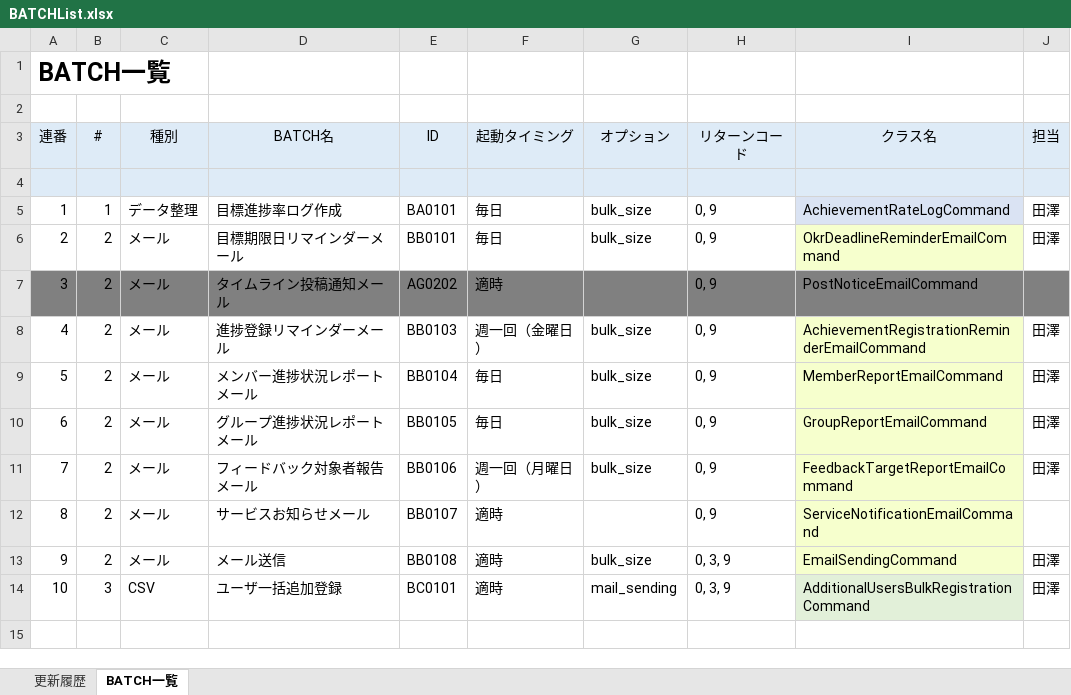
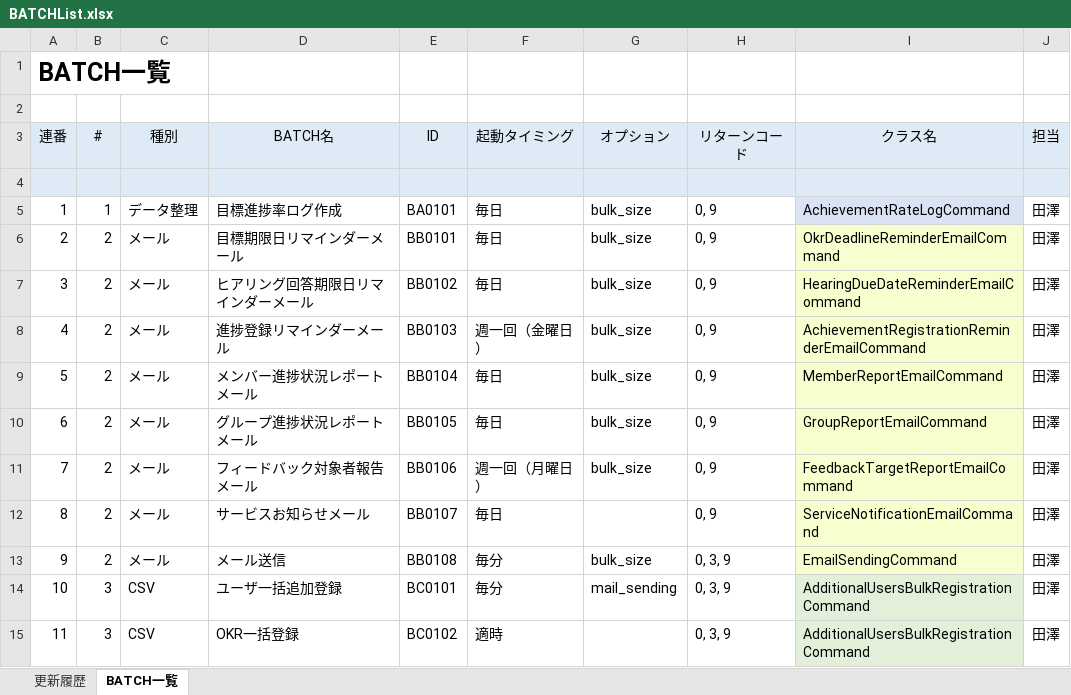
Before and after one commit to naoharu-tazawa/skrum, an Excel workbook: skrum_docs/02_SpecificationDocs/BATCHList.xlsx, sheet BATCH一覧, drawn as a sheet; values as stored, in another font and other column widths than the file's, no borders; removed rows and columns are numbered as before the commit, all else as after; the diff names each change by its address in the sheet, - before the commit and + after, or states it on an @@ line.

Commit message:
Revised getNewOneOnOnes and Made hearing due date reminder email batch.

```diff
--- a/skrum_docs/02_SpecificationDocs/BATCHList.xlsx (sheet BATCH一覧)
+++ b/skrum_docs/02_SpecificationDocs/BATCHList.xlsx (sheet BATCH一覧)
-row 7: 3 | 2 | メール | タイムライン投稿通知メール | AG0202 | 適時 |  | 0, 9 | PostNoticeEmailCommand
+row 7: 3 | 2 | メール | ヒアリング回答期限日リマインダーメール | BB0102 | 毎日 | bulk_size | 0, 9 | HearingDueDateReminderEmailCommand | 田澤
-F12 (起動タイミング): 適時
+F12 (起動タイミング): 毎日
-J12 (担当): (empty)
+J12 (担当): 田澤
-F13:F14 (起動タイミング): 適時
+F13:F14 (起動タイミング): 毎分
+row 15: 11 | 3 | CSV | OKR一括登録 | BC0102 | 適時 |  | 0, 3, 9 | AdditionalUsersBulkRegistrationCommand | 田澤
```
Also changed, not shown: skrum_docs/02_SpecificationDocs/APIList.xlsx, 13 other files.
